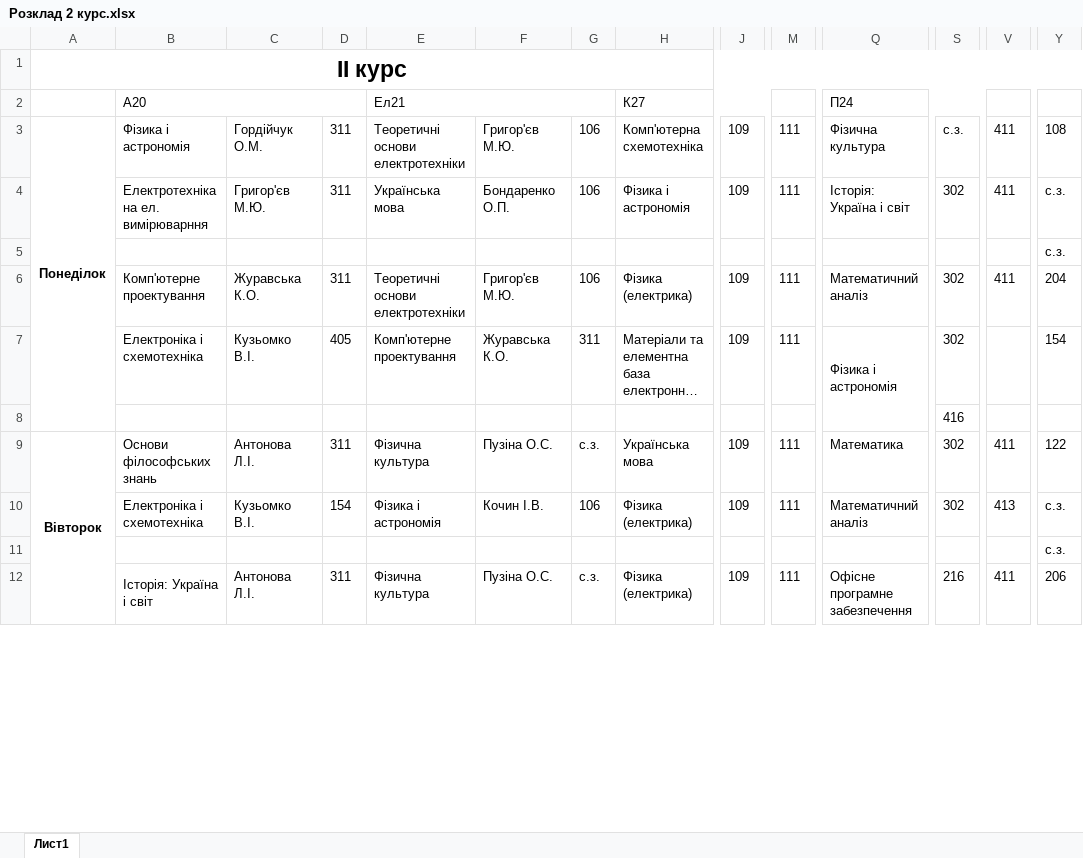
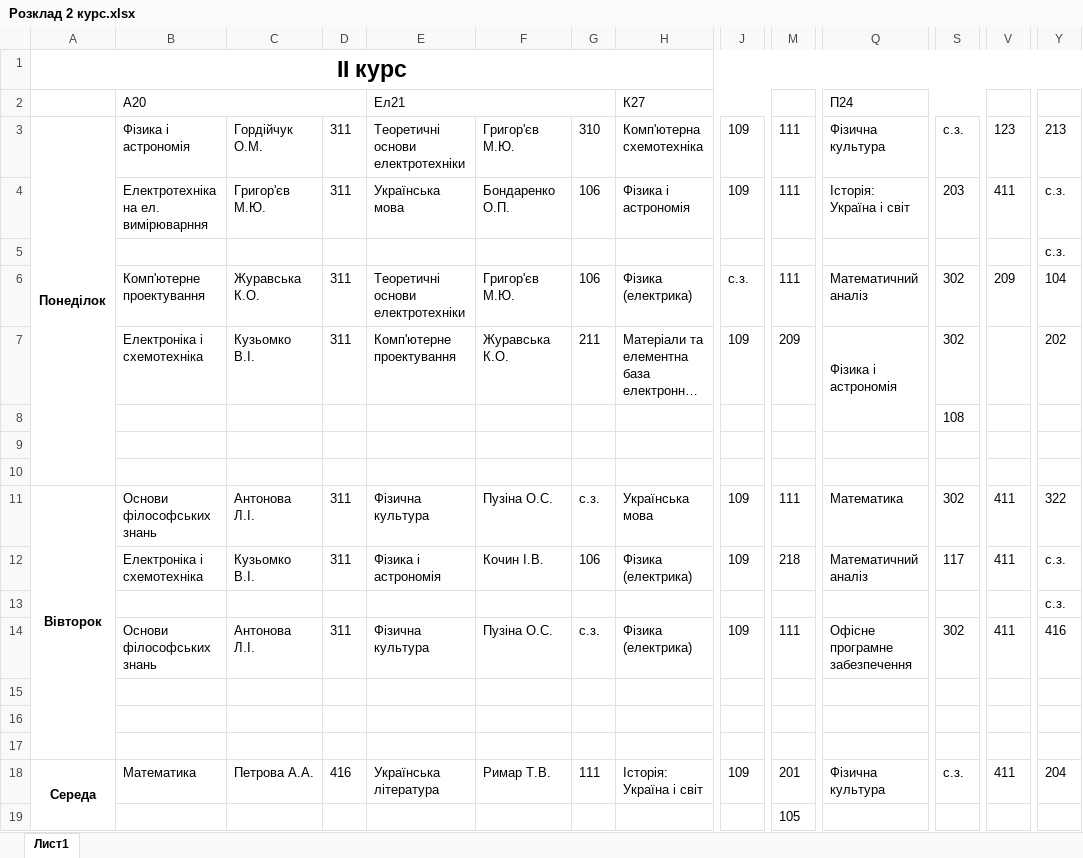
Before and after one commit to DeNice-r/SCP, an Excel workbook: Schedule Calculator Pro/bin/Debug/Розклад 2 курс.xlsx, sheet Лист1, drawn as a sheet; only a part is shown, gaps mark what is left out; long unchanged cells end in …; values as stored, in another font and other column widths than the file's, no borders; removed rows and columns are numbered as before the commit, all else as after; rows hold the shown columns only; the diff covers the shown part only; the diff names each change by its address in the sheet, - before the commit and + after, or states it on an @@ line.

```diff
--- a/Schedule Calculator Pro/bin/Debug/Розклад 2 курс.xlsx (sheet Лист1)
+++ b/Schedule Calculator Pro/bin/Debug/Розклад 2 курс.xlsx (sheet Лист1)
-G3: 106
+G3: 310
-V3: 411
+V3: 123
-Y3: 108
+Y3: 213
-S4: 302
+S4: 203
-J6: 109
+J6: с.з.
-V6: 411
+V6: 209
-Y6: 204
+Y6: 104
-D7: 405
+D7: 311
-G7: 311
+G7: 211
-M7: 111
+M7: 209
-Q7:Q8 merged
+Q7:Q8 merged
-Y7: 154
+Y7: 202
+row 8:  |  |  |  |  |  |  |  |  |  |  | 108
-row 9:  |  |  |  |  |  |  |  |  |  |  | 416
+row 9: (empty)
+row 10: (empty)
-A9:A13 merged
+A11:A17 merged
-Y11: 122
+Y11: 322
-D12: 154
+D12: 311
-M12: 111
+M12: 218
-S12: 302
+S12: 117
-V12: 413
+V12: 411
-B14: Історія: Україна і світ
+B14: Основи філософських знань
-B12:B13 merged
-S14: 216
+S14: 302
-Y14: 206
+Y14: 416
+row 15: (empty)
+row 16: (empty)
+row 17: (empty)
+row 18: Середа | Математика | Петрова А.А. | 416 | Українська література | Римар Т.В. | 111 | Історія: Україна і світ | 109 | 201 | Фізична культура | с.з. | 411 | 204
+row 19:  |  |  |  |  |  |  |  |  | 105
```
Also changed, not shown: 10 added rows, 9 removed rows, 24 edited cells, cell formats and merged cells elsewhere in this sheet, Schedule Calculator Pro/bin/Debug/Вільні аудиторії.xlsx, Schedule Calculator Pro/bin/Debug/Вільні викладачі.xlsx, 10 other files.
